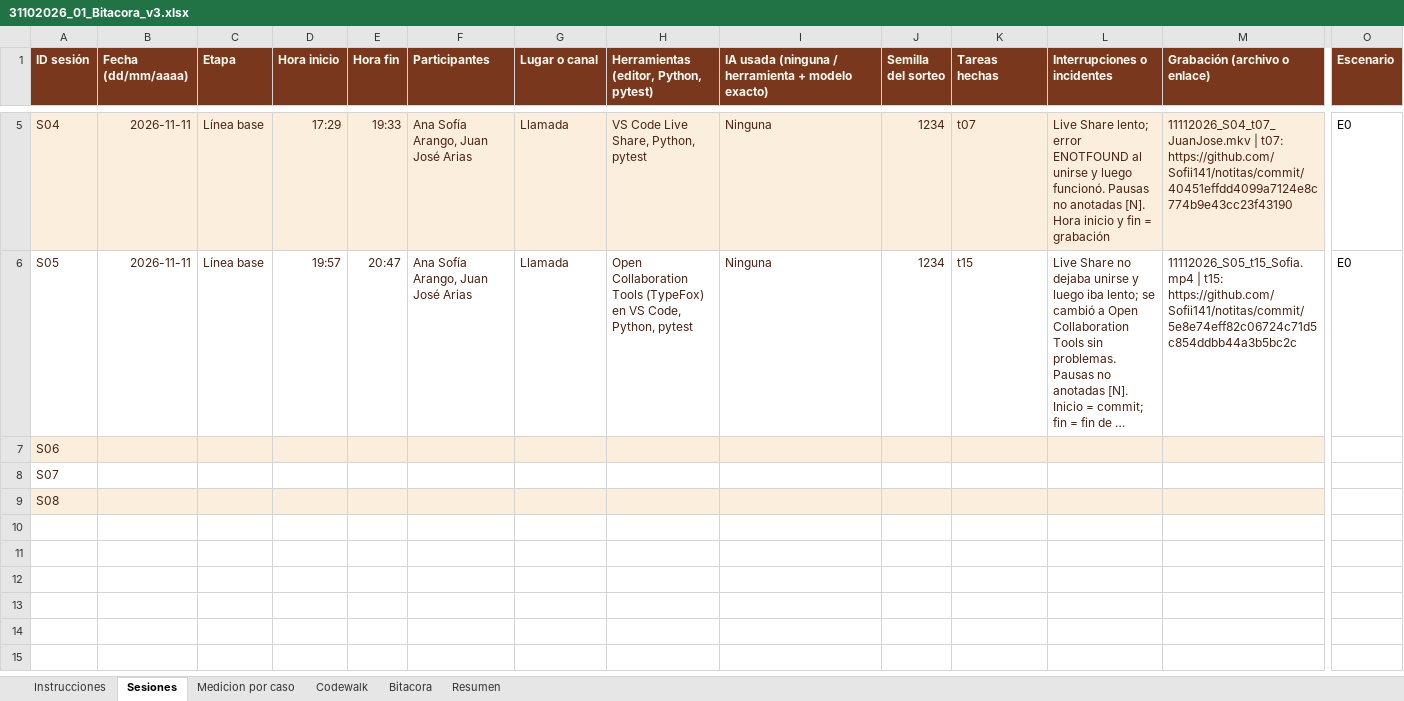
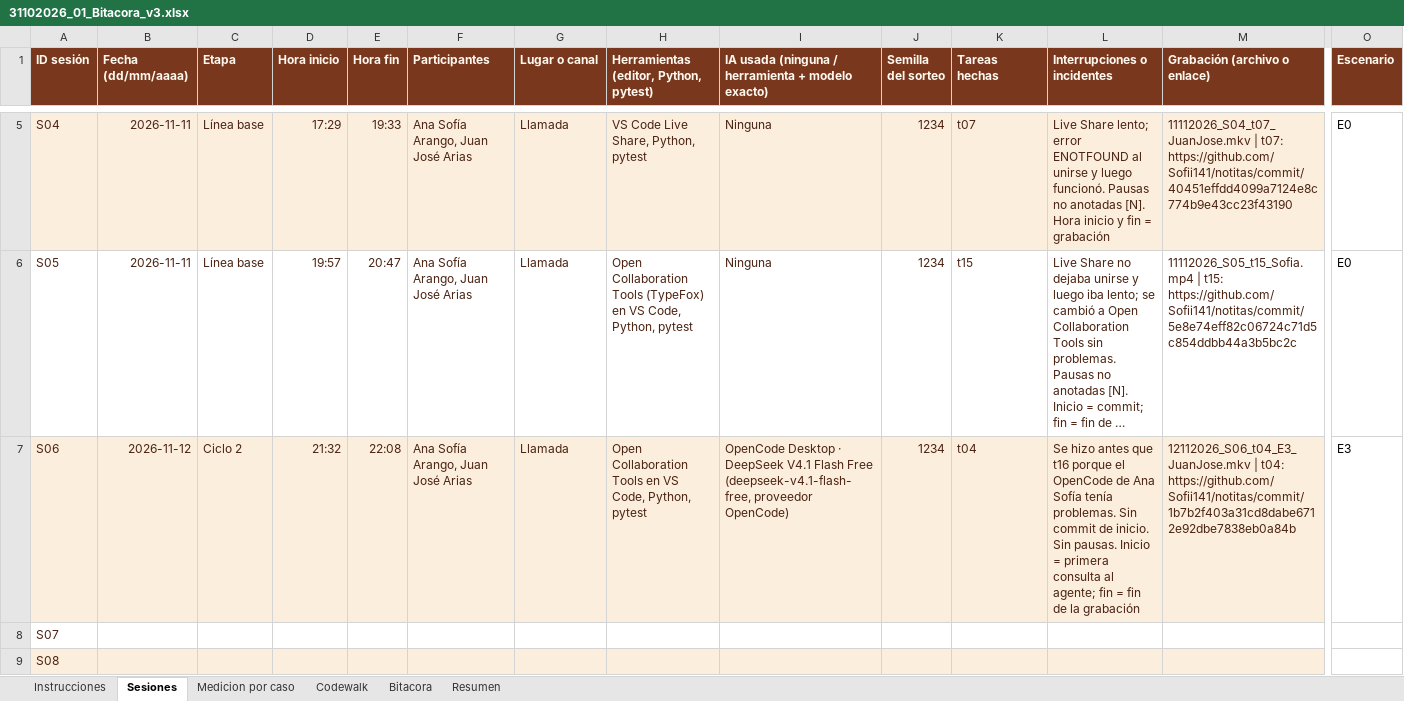
Before and after one commit to Sofii141/notitas, an Excel workbook: 05 - Ciclos y bitacora/31102026_01_Bitacora_v3.xlsx, sheet Sesiones, drawn as a sheet; only a part is shown, gaps mark what is left out; long unchanged cells end in …; values as stored, in another font and other column widths than the file's, no borders; the diff names each change by its address in the sheet, - before the commit and + after, or states it on an @@ line.

```diff
--- a/05 - Ciclos y bitacora/31102026_01_Bitacora_v3.xlsx (sheet Sesiones)
+++ b/05 - Ciclos y bitacora/31102026_01_Bitacora_v3.xlsx (sheet Sesiones)
-B7 (Fecha (dd/mm/aaaa)): (empty)
+B7 (Fecha (dd/mm/aaaa)): 2026-11-12
-C7 (Etapa): (empty)
+C7 (Etapa): Ciclo 2
-D7 (Hora inicio): (empty)
+D7 (Hora inicio): 21:32
-E7 (Hora fin): (empty)
+E7 (Hora fin): 22:08
-F7 (Participantes): (empty)
+F7 (Participantes): Ana Sofía Arango, Juan José Arias
-G7 (Lugar o canal): (empty)
+G7 (Lugar o canal): Llamada
-H7: (empty)
+H7: Open Collaboration Tools en VS Code, Python, pytest
-I7: (empty)
+I7: OpenCode Desktop · DeepSeek V4.1 Flash Free (deepseek-v4.1-flash-free, proveedor OpenCode)
-J7 (Semilla del sorteo): (empty)
+J7 (Semilla del sorteo): 1234
-K7 (Tareas hechas): (empty)
+K7 (Tareas hechas): t04
-L7 (Interrupciones o incidentes): (empty)
+L7 (Interrupciones o incidentes): Se hizo antes que t16 porque el OpenCode de Ana Sofía tenía problemas. Sin commit de inicio. Sin pausas. Inicio = primera consulta al agente; fin = fin de la grabación
-M7 (Grabación (archivo o enlace)): (empty)
+M7 (Grabación (archivo o enlace)): 12112026_S06_t04_E3_JuanJose.mkv | t04: https://github.com/Sofii141/notitas/commit/1b7b2f403a31cd8dabe6712e92dbe7838eb0a84b
-O7 (Escenario): (empty)
+O7 (Escenario): E3
```
Also changed, not shown: sheet Codewalk, sheet Bitacora, sheet Medicion por caso, 11 other files.
